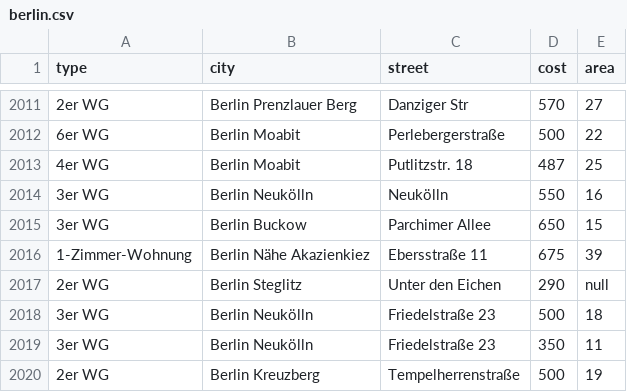
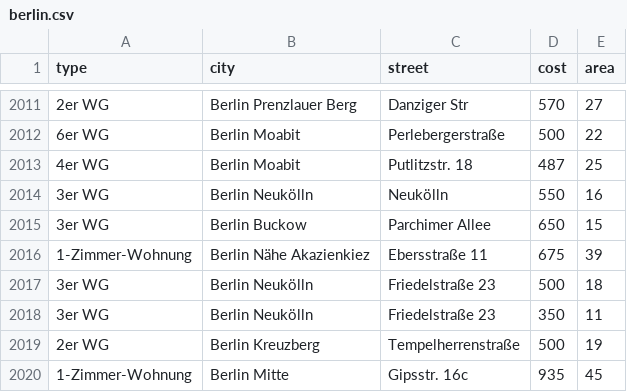
Before and after one commit to ZeroBone/FLAI, a CSV file: data/berlin.csv, drawn as a sheet; only a part is shown, gaps mark what is left out; the shorter side is filled out with more unchanged rows.

Commit message:
Basic csv dataset parser, added my datasets for Hamburg, Muenchen and Kaiserslautern

```diff
--- a/data/berlin.csv
+++ b/data/berlin.csv
@@ -2016,3 +2016,2 @@
 "1-Zimmer-Wohnung","Berlin Nähe Akazienkiez","Ebersstraße 11","675","39"
-"2er WG","Berlin Steglitz","Unter den Eichen","290","null"
 "3er WG","Berlin Neukölln","Friedelstraße 23","500","18"
```
Also changed, not shown: 5 other files.
